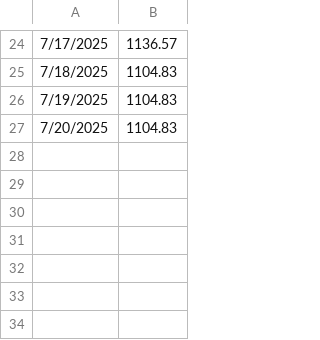
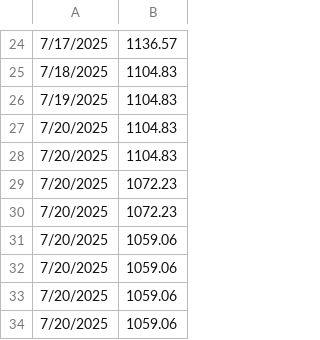
Before and after one commit to jschlienger/jschlienger.github.io, a CSV file: balance.csv, drawn as a sheet; only a part is shown, gaps mark what is left out; the diff names each change by its address in the sheet, - before the commit and + after, or states it on an @@ line.

Commit message:
Update balance.csv

```diff
--- a/balance.csv
+++ b/balance.csv
+row 28: 7/20/2025 | 1104.83
+row 29: 7/20/2025 | 1072.23
+row 30: 7/20/2025 | 1072.23
+row 31: 7/20/2025 | 1059.06
+row 32: 7/20/2025 | 1059.06
+row 33: 7/20/2025 | 1059.06
+row 34: 7/20/2025 | 1059.06
```
